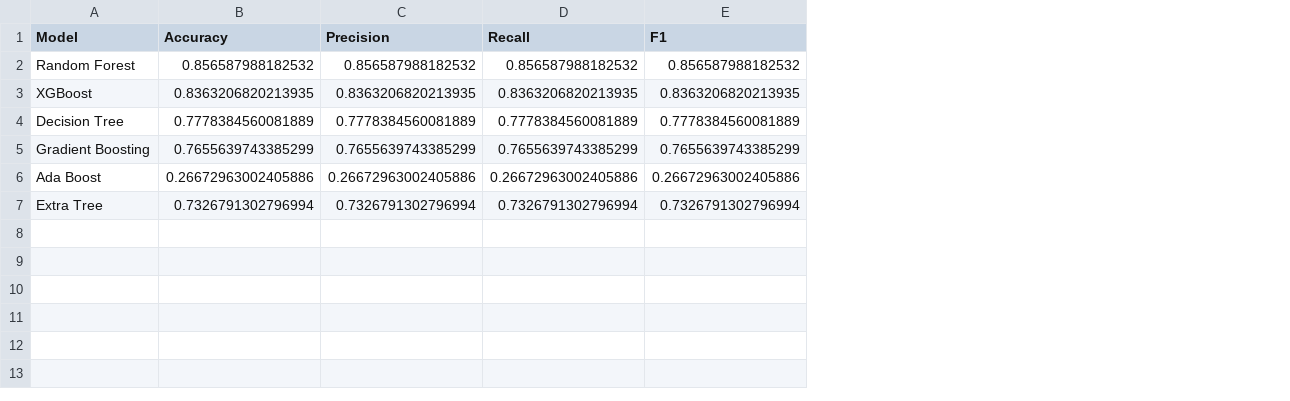
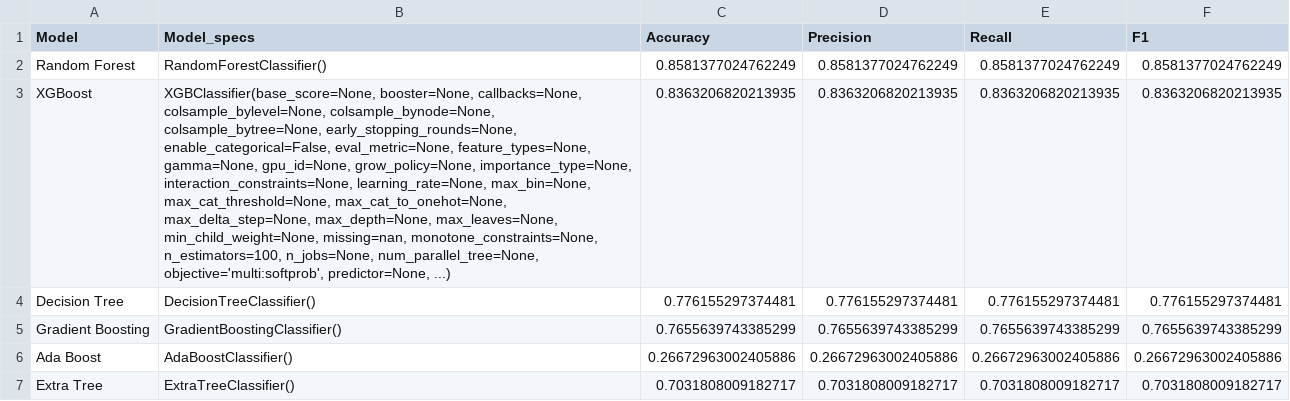
Before and after one commit to ScientificArchisman/iNeuron-internship-ForestCover_Prediction, a CSV file: artifacts/model_data/model_results.csv, drawn as a sheet; addresses are those after the commit; ↵ is a line break in a cell; the diff names each change by its address in the sheet, - before the commit and + after, or states it on an @@ line.

```diff
--- a/artifacts/model_data/model_results.csv
+++ b/artifacts/model_data/model_results.csv
+column B (Model_specs), rows 2-7: RandomForestClassifier() | XGBClassifier(base_score=None, booster=None, callbacks=None, ↵ colsample_bylevel=None, colsample_bynode=None, ↵ colsample_bytree=None, early_stopping_rounds=None, ↵ enable_categorical=False, eval_metric=None, feature_types=None, ↵ gamma=None, gpu_id=None, grow_policy=None, importance_type=None, ↵ interaction_constraints=None, learning_rate=None, max_bin=None, ↵ max_cat_threshold=None, max_cat_to_onehot=None, ↵ max_delta_step=None, max_depth=None, max_leaves=None, ↵ min_child_weight=None, missing=nan, monotone_constraints=None, ↵ n_estimators=100, n_jobs=None, num_parallel_tree=None, ↵ objective='multi:softprob', predictor=None, ...) | DecisionTreeClassifier() | GradientBoostingClassifier() | AdaBoostClassifier() | ExtraTreeClassifier()
-C2 (Accuracy): 0.856587988182532
+C2 (Accuracy): 0.8581377024762249
-D2 (Precision): 0.856587988182532
+D2 (Precision): 0.8581377024762249
-E2 (Recall): 0.856587988182532
+E2 (Recall): 0.8581377024762249
-F2 (F1): 0.856587988182532
+F2 (F1): 0.8581377024762249
-C4 (Accuracy): 0.7778384560081889
+C4 (Accuracy): 0.776155297374481
-D4 (Precision): 0.7778384560081889
+D4 (Precision): 0.776155297374481
-E4 (Recall): 0.7778384560081889
+E4 (Recall): 0.776155297374481
-F4 (F1): 0.7778384560081889
+F4 (F1): 0.776155297374481
-C7 (Accuracy): 0.7326791302796994
+C7 (Accuracy): 0.7031808009182717
-D7 (Precision): 0.7326791302796994
+D7 (Precision): 0.7031808009182717
-E7 (Recall): 0.7326791302796994
+E7 (Recall): 0.7031808009182717
-F7 (F1): 0.7326791302796994
+F7 (F1): 0.7031808009182717
```
Also changed, not shown: 20 other files.
